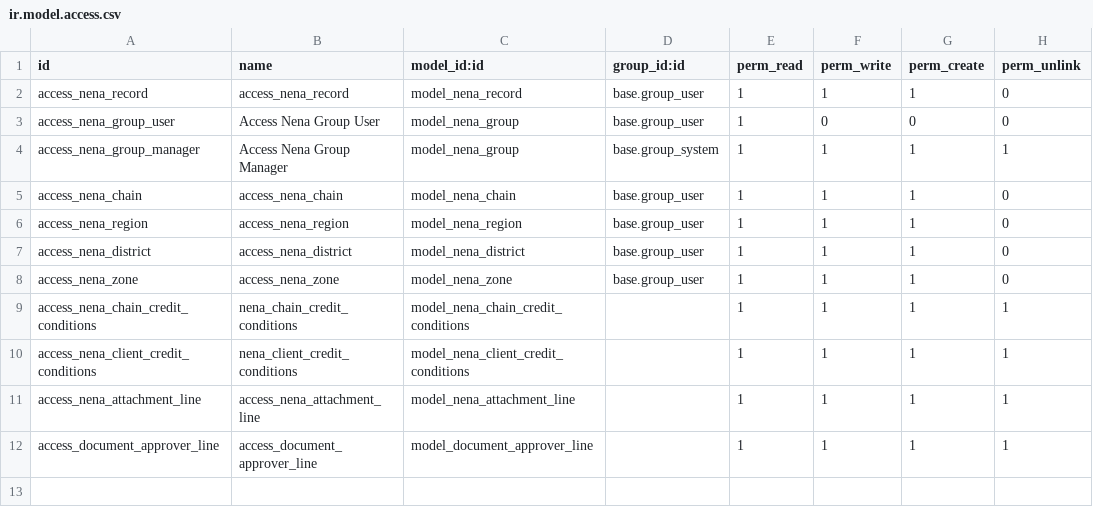
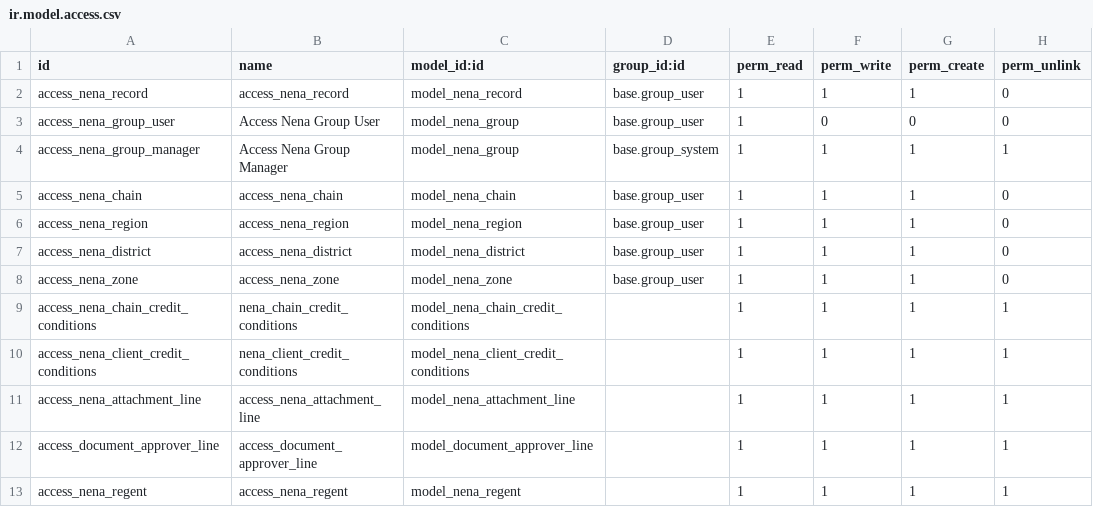
Before and after one commit to Wellu-Development/odoo-template, a CSV file: custom/nena_record/security/ir.model.access.csv, drawn as a sheet; the diff names each change by its address in the sheet, - before the commit and + after, or states it on an @@ line.

Commit message:
[ADD] nena_regent: modulo maestro de los regentes modulo que permite registrar los regentes asociados a los expedientes

```diff
--- a/custom/nena_record/security/ir.model.access.csv
+++ b/custom/nena_record/security/ir.model.access.csv
+row 13: access_nena_regent | access_nena_regent | model_nena_regent |  | 1 | 1 | 1 | 1
```
Also changed, not shown: 4 other files.
